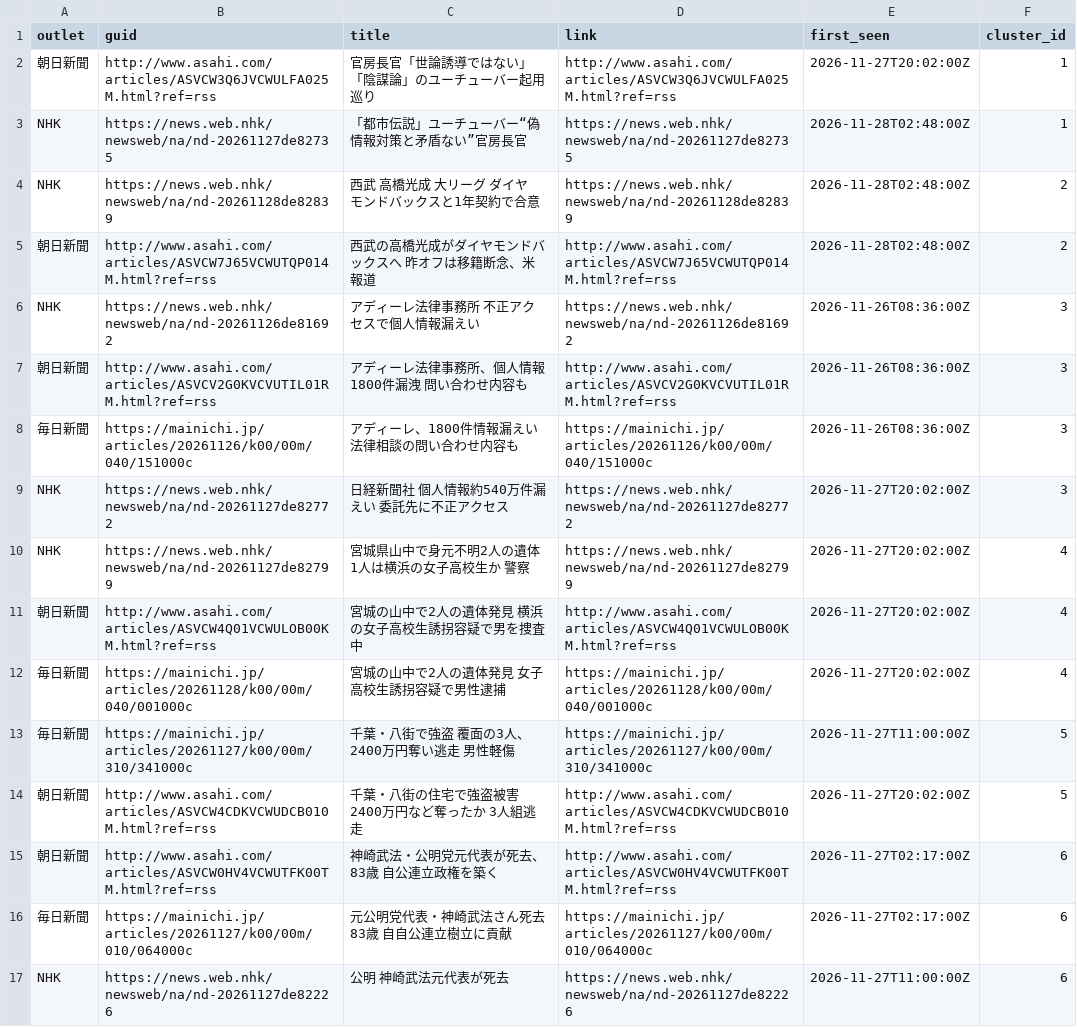
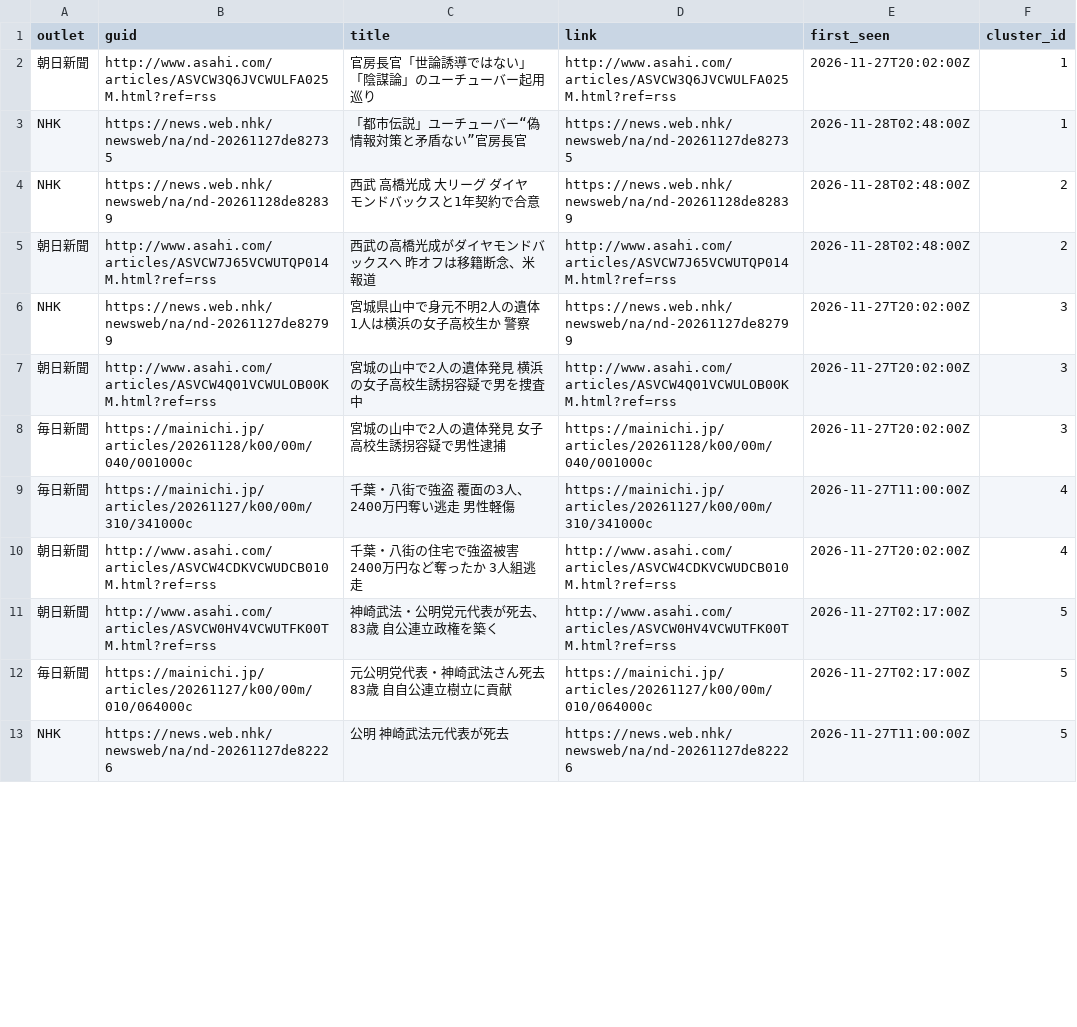
Before and after one commit to twill3c/midashi-sanmenkyo, a CSV file: data/processed/clusters.csv, drawn as a sheet; only a part is shown; the diff covers the shown part only.

```diff
--- a/data/processed/clusters.csv
+++ b/data/processed/clusters.csv
@@ -5,13 +5,9 @@ NHK,https://news.web.nhk/newsweb/na/nd-20261128de82839,西武 高橋光成 大
 朝日新聞,http://www.asahi.com/articles/ASVCW7J65VCWUTQP014M.html?ref=rss,西武の高橋光成がダイヤモンドバックスへ　昨オフは移籍断念、米報道,http://www.asahi.com/articles/ASVCW7J65VCWUTQP014M.html?ref=rss,2026-11-28T02:48:00Z,2
-NHK,https://news.web.nhk/newsweb/na/nd-20261126de81692,アディーレ法律事務所 不正アクセスで個人情報漏えい,https://news.web.nhk/newsweb/na/nd-20261126de81692,2026-11-26T08:36:00Z,3
-朝日新聞,http://www.asahi.com/articles/ASVCV2G0KVCVUTIL01RM.html?ref=rss,アディーレ法律事務所、個人情報1800件漏洩　問い合わせ内容も,http://www.asahi.com/articles/ASVCV2G0KVCVUTIL01RM.html?ref=rss,2026-11-26T08:36:00Z,3
-毎日新聞,https://mainichi.jp/articles/20261126/k00/00m/040/151000c,アディーレ、1800件情報漏えい　法律相談の問い合わせ内容も,https://mainichi.jp/articles/20261126/k00/00m/040/151000c,2026-11-26T08:36:00Z,3
-NHK,https://news.web.nhk/newsweb/na/nd-20261127de82772,日経新聞社 個人情報約540万件漏えい 委託先に不正アクセス,https://news.web.nhk/newsweb/na/nd-20261127de82772,2026-11-27T20:02:00Z,3
-NHK,https://news.web.nhk/newsweb/na/nd-20261127de82799,宮城県山中で身元不明2人の遺体 1人は横浜の女子高校生か 警察,https://news.web.nhk/newsweb/na/nd-20261127de82799,2026-11-27T20:02:00Z,4
-朝日新聞,http://www.asahi.com/articles/ASVCW4Q01VCWULOB00KM.html?ref=rss,宮城の山中で2人の遺体発見　横浜の女子高校生誘拐容疑で男を捜査中,http://www.asahi.com/articles/ASVCW4Q01VCWULOB00KM.html?ref=rss,2026-11-27T20:02:00Z,4
-毎日新聞,https://mainichi.jp/articles/20261128/k00/00m/040/001000c,宮城の山中で2人の遺体発見　女子高校生誘拐容疑で男性逮捕,https://mainichi.jp/articles/20261128/k00/00m/040/001000c,2026-11-27T20:02:00Z,4
-毎日新聞,https://mainichi.jp/articles/20261127/k00/00m/310/341000c,千葉・八街で強盗　覆面の3人、2400万円奪い逃走　男性軽傷,https://mainichi.jp/articles/20261127/k00/00m/310/341000c,2026-11-27T11:00:00Z,5
-朝日新聞,http://www.asahi.com/articles/ASVCW4CDKVCWUDCB010M.html?ref=rss,千葉・八街の住宅で強盗被害　2400万円など奪ったか　3人組逃走,http://www.asahi.com/articles/ASVCW4CDKVCWUDCB010M.html?ref=rss,2026-11-27T20:02:00Z,5
-朝日新聞,http://www.asahi.com/articles/ASVCW0HV4VCWUTFK00TM.html?ref=rss,神崎武法・公明党元代表が死去、83歳　自公連立政権を築く,http://www.asahi.com/articles/ASVCW0HV4VCWUTFK00TM.html?ref=rss,2026-11-27T02:17:00Z,6
-毎日新聞,https://mainichi.jp/articles/20261127/k00/00m/010/064000c,元公明党代表・神崎武法さん死去　83歳　自自公連立樹立に貢献,https://mainichi.jp/articles/20261127/k00/00m/010/064000c,2026-11-27T02:17:00Z,6
-NHK,https://news.web.nhk/newsweb/na/nd-20261127de82226,公明 神崎武法元代表が死去,https://news.web.nhk/newsweb/na/nd-20261127de82226,2026-11-27T11:00:00Z,6
+NHK,https://news.web.nhk/newsweb/na/nd-20261127de82799,宮城県山中で身元不明2人の遺体 1人は横浜の女子高校生か 警察,https://news.web.nhk/newsweb/na/nd-20261127de82799,2026-11-27T20:02:00Z,3
+朝日新聞,http://www.asahi.com/articles/ASVCW4Q01VCWULOB00KM.html?ref=rss,宮城の山中で2人の遺体発見　横浜の女子高校生誘拐容疑で男を捜査中,http://www.asahi.com/articles/ASVCW4Q01VCWULOB00KM.html?ref=rss,2026-11-27T20:02:00Z,3
+毎日新聞,https://mainichi.jp/articles/20261128/k00/00m/040/001000c,宮城の山中で2人の遺体発見　女子高校生誘拐容疑で男性逮捕,https://mainichi.jp/articles/20261128/k00/00m/040/001000c,2026-11-27T20:02:00Z,3
+毎日新聞,https://mainichi.jp/articles/20261127/k00/00m/310/341000c,千葉・八街で強盗　覆面の3人、2400万円奪い逃走　男性軽傷,https://mainichi.jp/articles/20261127/k00/00m/310/341000c,2026-11-27T11:00:00Z,4
+朝日新聞,http://www.asahi.com/articles/ASVCW4CDKVCWUDCB010M.html?ref=rss,千葉・八街の住宅で強盗被害　2400万円など奪ったか　3人組逃走,http://www.asahi.com/articles/ASVCW4CDKVCWUDCB010M.html?ref=rss,2026-11-27T20:02:00Z,4
+朝日新聞,http://www.asahi.com/articles/ASVCW0HV4VCWUTFK00TM.html?ref=rss,神崎武法・公明党元代表が死去、83歳　自公連立政権を築く,http://www.asahi.com/articles/ASVCW0HV4VCWUTFK00TM.html?ref=rss,2026-11-27T02:17:00Z,5
+毎日新聞,https://mainichi.jp/articles/20261127/k00/00m/010/064000c,元公明党代表・神崎武法さん死去　83歳　自自公連立樹立に貢献,https://mainichi.jp/articles/20261127/k00/00m/010/064000c,2026-11-27T02:17:00Z,5
+NHK,https://news.web.nhk/newsweb/na/nd-20261127de82226,公明 神崎武法元代表が死去,https://news.web.nhk/newsweb/na/nd-20261127de82226,2026-11-27T11:00:00Z,5
```
Also changed, not shown: 2 removed rows and 9 edited cells elsewhere in this file, data/ledger.csv, data/processed/stats.csv, 5 other files.
